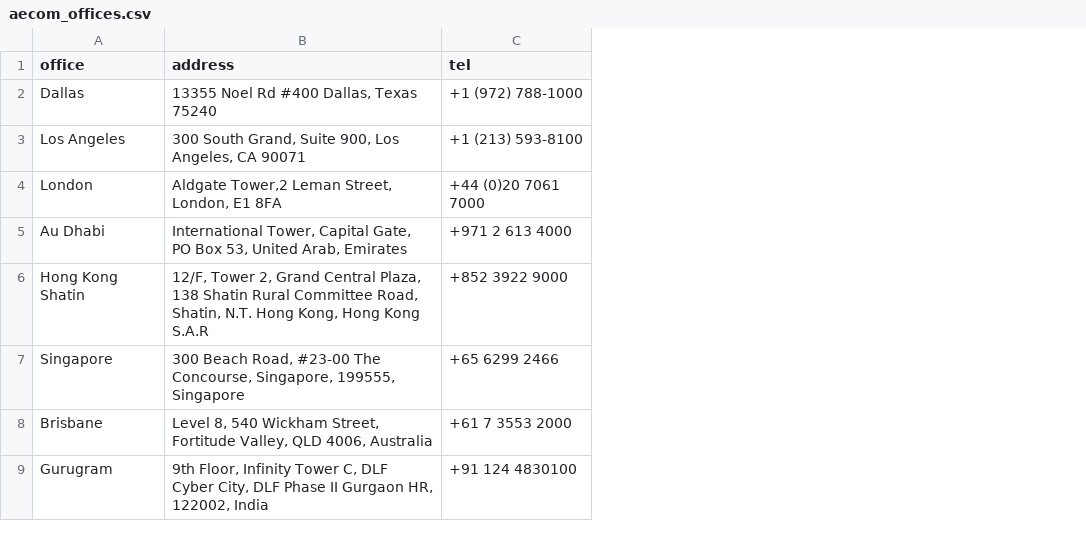
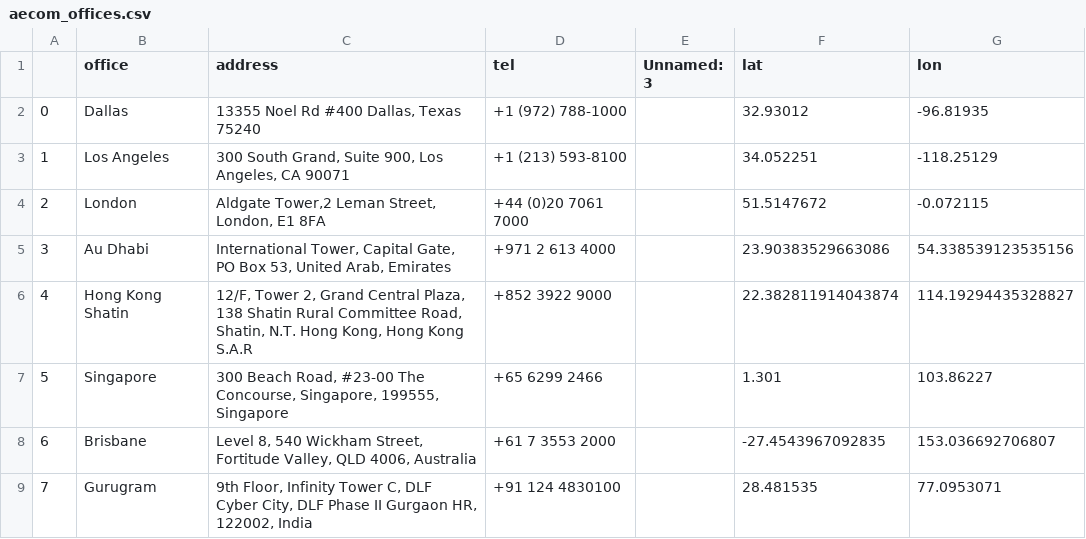
Before and after one commit to xtshanlei/aecom, a CSV file: aecom_offices.csv, drawn as a sheet; the diff names each change by its address in the sheet, - before the commit and + after, or states it on an @@ line.

Commit message:
Update aecom_offices.csv

```diff
--- a/aecom_offices.csv
+++ b/aecom_offices.csv
+column A, rows 2-9: 0 | 1 | 2 | 3 | 4 | 5 | 6 | 7
+column E (Unnamed: 3), empty
+column F (lat), rows 2-9: 32.93012 | 34.052251 | 51.5147672 | 23.90383529663086 | 22.382811914043874 | 1.301 | -27.4543967092835 | 28.481535
+column G (lon), rows 2-9: -96.81935 | -118.25129 | -0.072115 | 54.338539123535156 | 114.19294435328827 | 103.86227 | 153.036692706807 | 77.0953071
```
